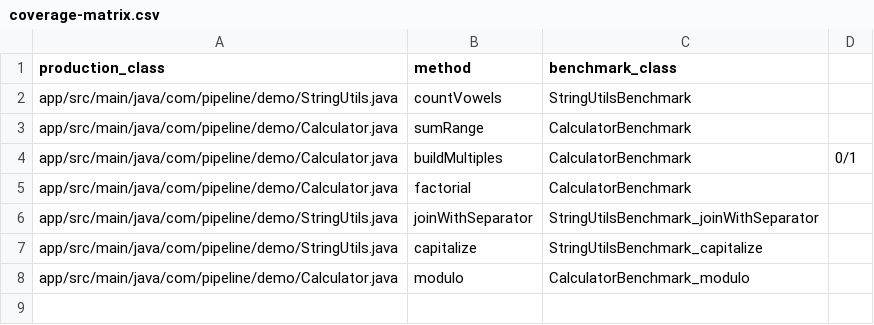
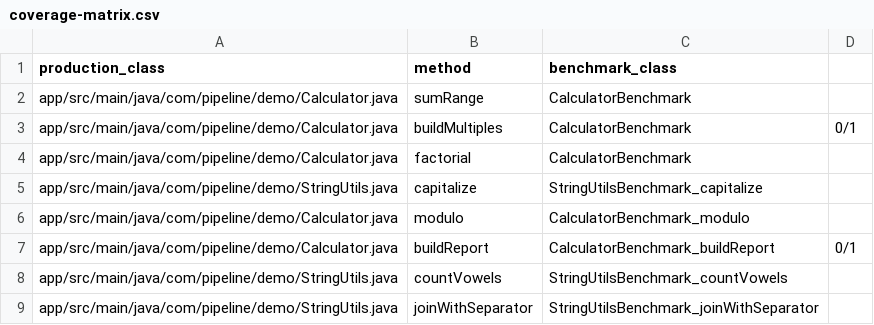
Before and after one commit to Abdel505/SmellBenchPipeline, a CSV file: data/coverage-matrix.csv, drawn as a sheet.

```diff
--- a/data/coverage-matrix.csv
+++ b/data/coverage-matrix.csv
@@ -1,3 +1,2 @@
 production_class|method|benchmark_class|
-app/src/main/java/com/pipeline/demo/StringUtils.java|countVowels|StringUtilsBenchmark|
 app/src/main/java/com/pipeline/demo/Calculator.java|sumRange|CalculatorBenchmark|
@@ -5,4 +4,6 @@ app/src/main/java/com/pipeline/demo/Calculator.java|buildMultiples|CalculatorBen
 app/src/main/java/com/pipeline/demo/Calculator.java|factorial|CalculatorBenchmark|
-app/src/main/java/com/pipeline/demo/StringUtils.java|joinWithSeparator|StringUtilsBenchmark_joinWithSeparator|
 app/src/main/java/com/pipeline/demo/StringUtils.java|capitalize|StringUtilsBenchmark_capitalize|
 app/src/main/java/com/pipeline/demo/Calculator.java|modulo|CalculatorBenchmark_modulo|
+app/src/main/java/com/pipeline/demo/Calculator.java|buildReport|CalculatorBenchmark_buildReport|0/1
+app/src/main/java/com/pipeline/demo/StringUtils.java|countVowels|StringUtilsBenchmark_countVowels|
+app/src/main/java/com/pipeline/demo/StringUtils.java|joinWithSeparator|StringUtilsBenchmark_joinWithSeparator|
```
Also changed, not shown: 8 other files.
